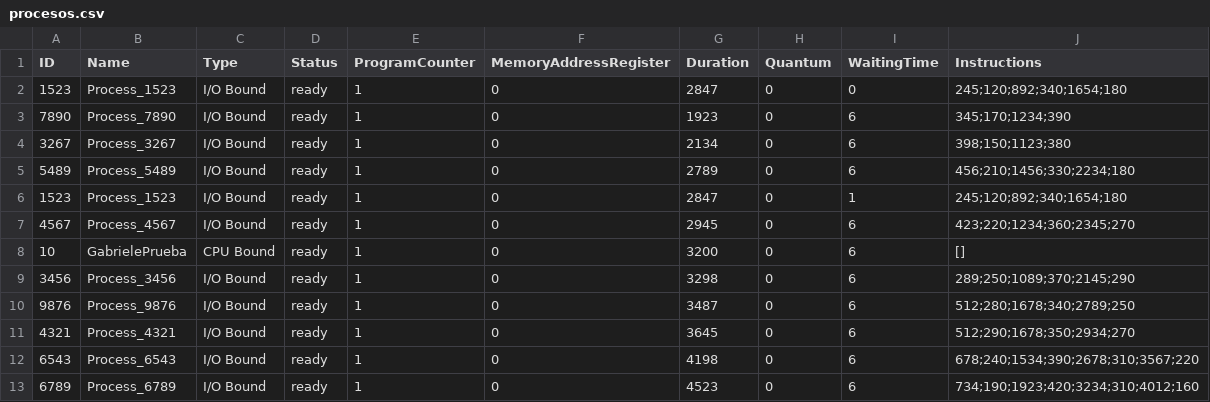
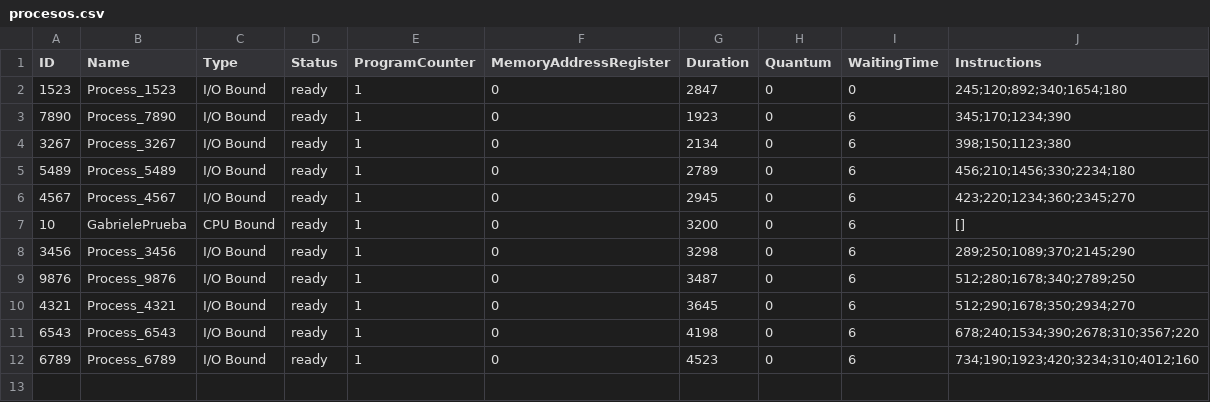
Before and after one commit to JuanGzlz/Proyecto1SO-2526-1, a CSV file: procesos.csv, drawn as a sheet; the diff names each change by its address in the sheet, - before the commit and + after, or states it on an @@ line.

Commit message:
Remove duplicate entry for Process_1523
Removed duplicate entry for Process_1523 in procesos.csv

```diff
--- a/procesos.csv
+++ b/procesos.csv
-row 6: 1523 | Process_1523 | I/O Bound | ready | 1 | 0 | 2847 | 0 | 1 | 245;120;892;340;1654;180
```
